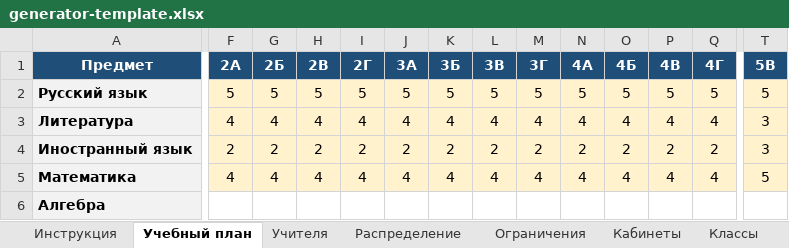
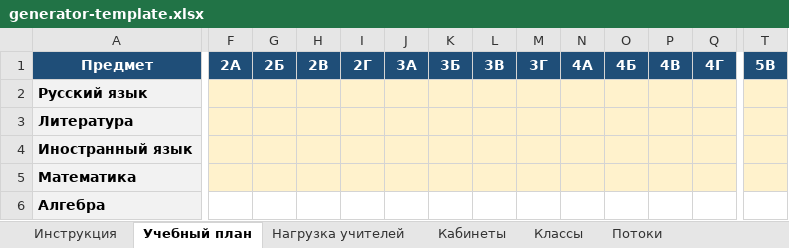
Before and after one commit to DianaKapri/IU-Startup, an Excel workbook: projects/frontend/assets/generator-template.xlsx, sheet Учебный план, drawn as a sheet; only a part is shown, gaps mark what is left out; values as stored, in another font and other column widths than the file's, no borders; removed rows and columns are numbered as before the commit, all else as after; rows hold the shown columns only; the diff covers the shown part only; the diff names each change by its address in the sheet, - before the commit and + after, or states it on an @@ line.

```diff
--- a/projects/frontend/assets/generator-template.xlsx (sheet Учебный план)
+++ b/projects/frontend/assets/generator-template.xlsx (sheet Учебный план)
-sheet tab: Учителя
+sheet tab: Нагрузка учителей
-sheet tab: Распределение
-sheet tab: Ограничения
+sheet tab: Потоки
-row 2: Русский язык | 5 | 5 | 5 | 5 | 5 | 5 | 5 | 5 | 5 | 5 | 5 | 5 | 5
-row 3: Литература | 4 | 4 | 4 | 4 | 4 | 4 | 4 | 4 | 4 | 4 | 4 | 4 | 3
-row 4: Иностранный язык | 2 | 2 | 2 | 2 | 2 | 2 | 2 | 2 | 2 | 2 | 2 | 2 | 3
+row 2: Русский язык
+row 3: Литература
+row 4: Иностранный язык
-F5: 4
+F5: (empty)
-G5: 4
+G5: (empty)
-H5: 4
+H5: (empty)
-I5: 4
+I5: (empty)
-J5: 4
+J5: (empty)
-K5: 4
+K5: (empty)
-L5: 4
+L5: (empty)
-M5: 4
+M5: (empty)
-N5: 4
+N5: (empty)
-O5: 4
+O5: (empty)
-P5: 4
+P5: (empty)
-Q5: 4
+Q5: (empty)
-T5: 5
+T5: (empty)
```
Also changed, not shown: 77 added rows, 11 removed rows and 116 edited cells elsewhere in this sheet, sheet Классы, sheet Нагрузка учителей, sheet Кабинеты, other sheet tabs.
